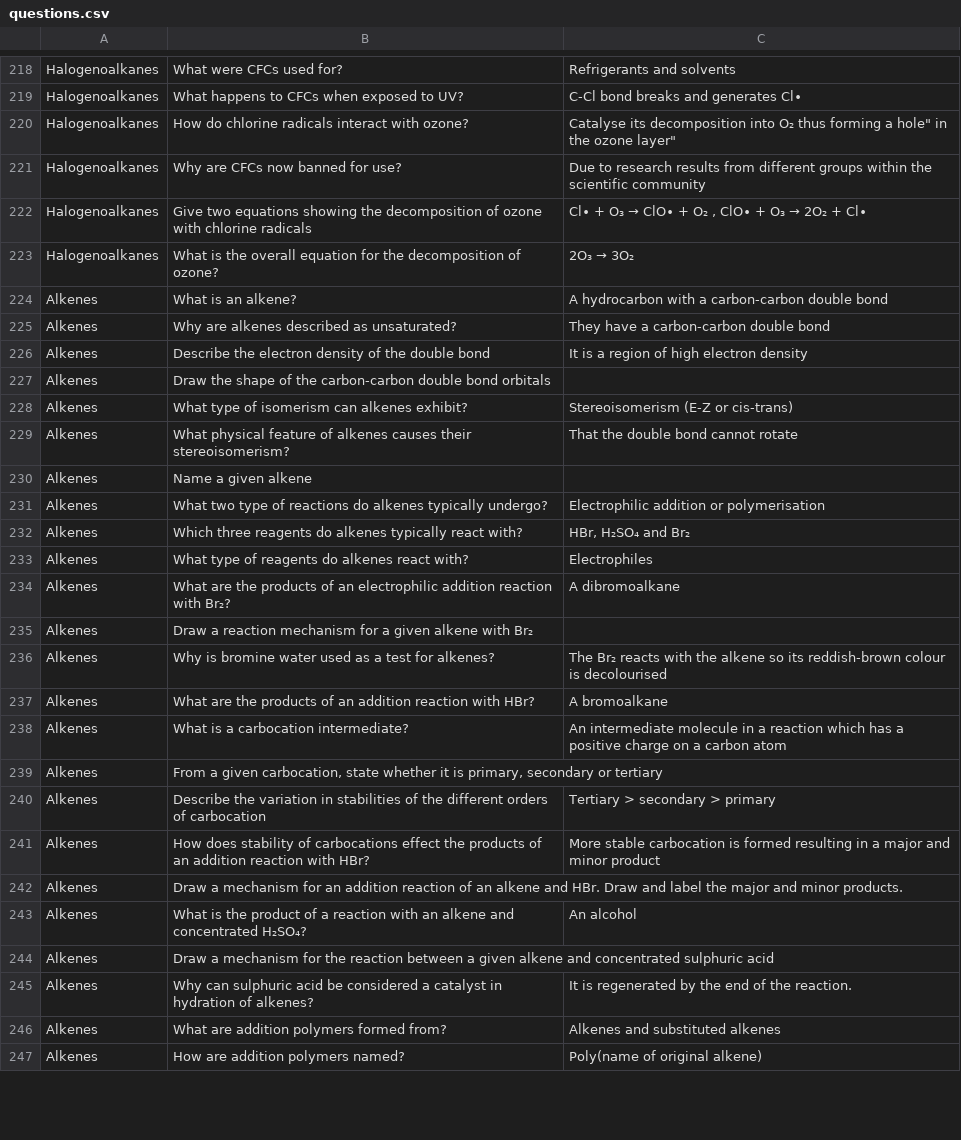
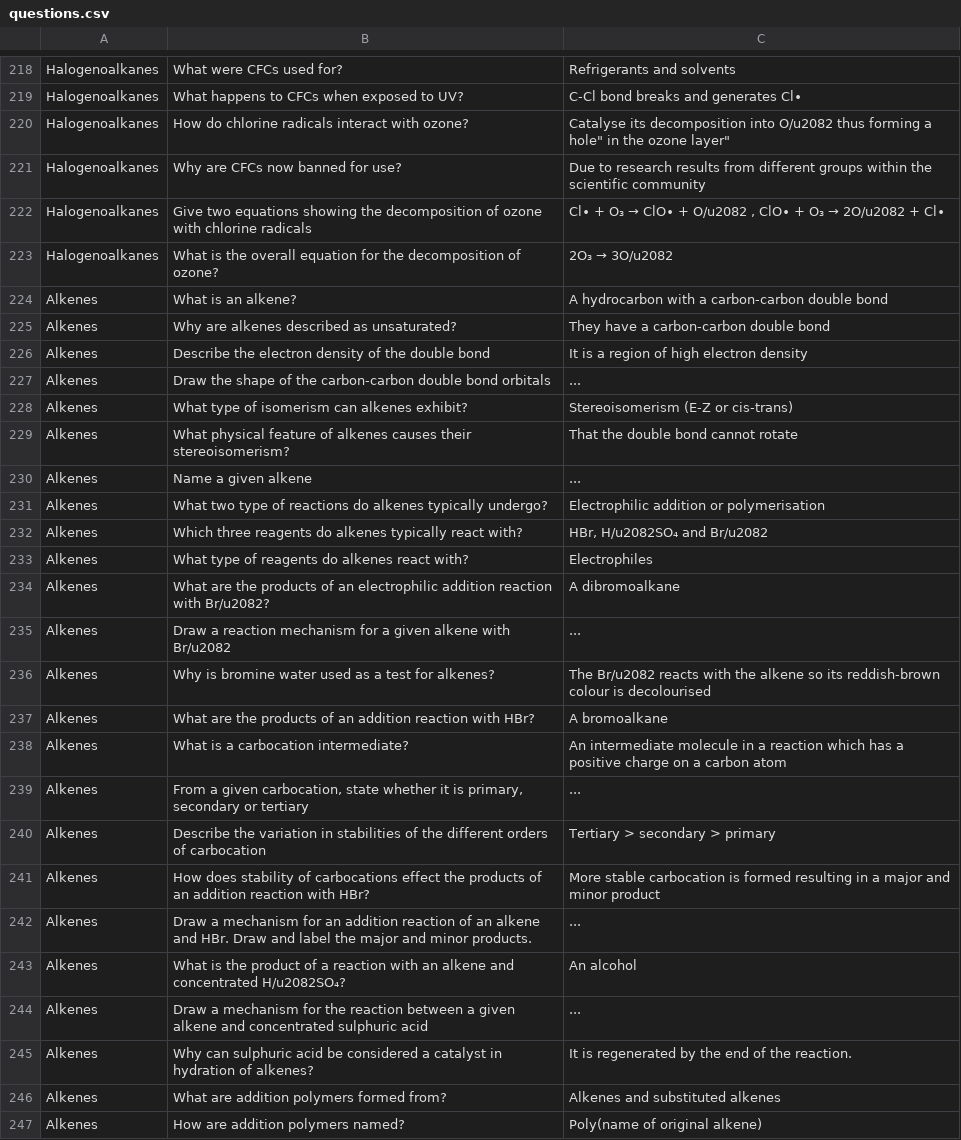
Before and after one commit to badmintonstem/Chemistry-Question-Generator, a CSV file: questions.csv, drawn as a sheet; only a part is shown, gaps mark what is left out; the diff covers the shown part only.

```diff
--- a/questions.csv
+++ b/questions.csv
@@ -219,6 +219,6 @@
 "Halogenoalkanes","What happens to CFCs when exposed to UV?","C-Cl bond breaks and generates Cl∙"
-"Halogenoalkanes","How do chlorine radicals interact with ozone?","Catalyse its decomposition into O₂ thus forming a "hole" in the ozone layer"
+"Halogenoalkanes","How do chlorine radicals interact with ozone?","Catalyse its decomposition into O/u2082 thus forming a "hole" in the ozone layer"
 "Halogenoalkanes","Why are CFCs now banned for use?","Due to research results from different groups within the scientific community"
-"Halogenoalkanes","Give two equations showing the decomposition of ozone with chlorine radicals","Cl∙ + O₃ → ClO∙ + O₂ , ClO∙ + O₃ → 2O₂ + Cl∙"
-"Halogenoalkanes","What is the overall equation for the decomposition of ozone?","2O₃ → 3O₂"
+"Halogenoalkanes","Give two equations showing the decomposition of ozone with chlorine radicals","Cl∙ + O₃ → ClO∙ + O/u2082 , ClO∙ + O₃ → 2O/u2082 + Cl∙"
+"Halogenoalkanes","What is the overall equation for the decomposition of ozone?","2O₃ → 3O/u2082"
 "Alkenes","What is an alkene?","A hydrocarbon with a carbon-carbon double bond"
@@ -226,20 +226,20 @@
 "Alkenes","Describe the electron density of the double bond","It is a region of high electron density"
-"Alkenes","Draw the shape of the carbon-carbon double bond orbitals",""
+"Alkenes","Draw the shape of the carbon-carbon double bond orbitals","..."
 "Alkenes","What type of isomerism can alkenes exhibit?","Stereoisomerism (E-Z or cis-trans)"
 "Alkenes","What physical feature of alkenes causes their stereoisomerism?","That the double bond cannot rotate"
-"Alkenes","Name a given alkene",""
+"Alkenes","Name a given alkene","..."
 "Alkenes","What two type of reactions do alkenes typically undergo?","Electrophilic addition or polymerisation"
-"Alkenes","Which three reagents do alkenes typically react with?","HBr, H₂SO₄ and Br₂"
+"Alkenes","Which three reagents do alkenes typically react with?","HBr, H/u2082SO₄ and Br/u2082"
 "Alkenes","What type of reagents do alkenes react with?","Electrophiles"
-"Alkenes","What are the products of an electrophilic addition reaction with Br₂?","A dibromoalkane"
-"Alkenes","Draw a reaction mechanism for a given alkene with Br₂",""
-"Alkenes","Why is bromine water used as a test for alkenes?","The Br₂ reacts with the alkene so its reddish-brown colour is decolourised"
+"Alkenes","What are the products of an electrophilic addition reaction with Br/u2082?","A dibromoalkane"
+"Alkenes","Draw a reaction mechanism for a given alkene with Br/u2082","..."
+"Alkenes","Why is bromine water used as a test for alkenes?","The Br/u2082 reacts with the alkene so its reddish-brown colour is decolourised"
 "Alkenes","What are the products of an addition reaction with HBr?","A bromoalkane"
 "Alkenes","What is a carbocation intermediate?","An intermediate molecule in a reaction which has a positive charge on a carbon atom"
-"Alkenes","From a given carbocation, state whether it is primary, secondary or tertiary",""
+"Alkenes","From a given carbocation, state whether it is primary, secondary or tertiary","..."
 "Alkenes","Describe the variation in stabilities of the different orders of carbocation","Tertiary > secondary > primary"
 "Alkenes","How does stability of carbocations effect the products of an addition reaction with HBr?","More stable carbocation is formed resulting in a major and minor product"
-"Alkenes","Draw a mechanism for an addition reaction of an alkene and HBr. Draw and label the major and minor products.",""
-"Alkenes","What is the product of a reaction with an alkene and concentrated H₂SO₄?","An alcohol"
-"Alkenes","Draw a mechanism for the reaction between a given alkene and concentrated sulphuric acid",""
+"Alkenes","Draw a mechanism for an addition reaction of an alkene and HBr. Draw and label the major and minor products.","..."
+"Alkenes","What is the product of a reaction with an alkene and concentrated H/u2082SO₄?","An alcohol"
+"Alkenes","Draw a mechanism for the reaction between a given alkene and concentrated sulphuric acid","..."
 "Alkenes","Why can sulphuric acid be considered a catalyst in hydration of alkenes?","It is regenerated by the end of the reaction."
```
Also changed, not shown: 70 edited cells elsewhere in this file, 2 other files.
